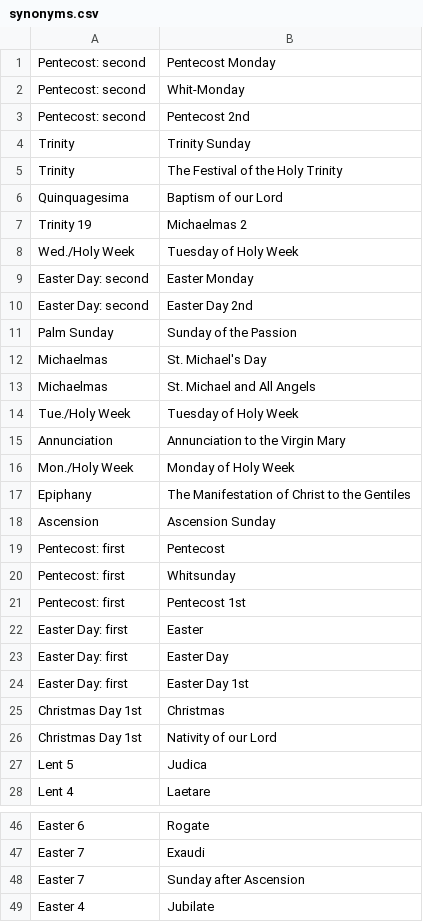
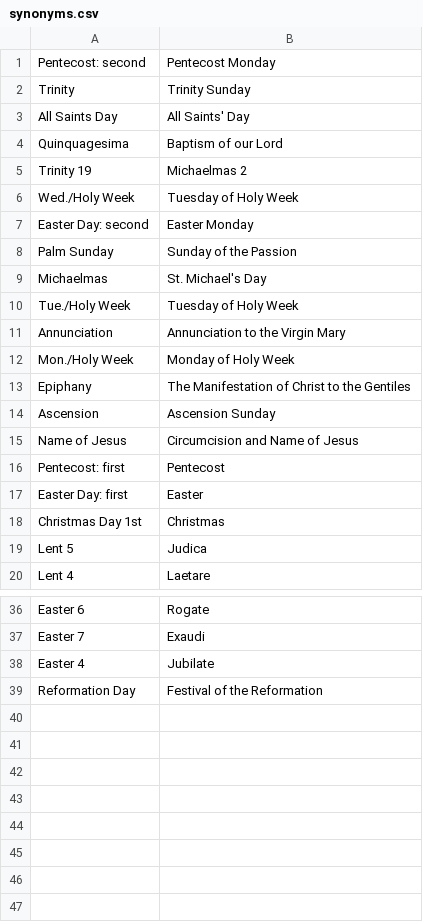
Before and after one commit to benyakov/serviceplanner, a CSV file: utility/synonyms.csv, drawn as a sheet; only a part is shown, gaps mark what is left out; the shorter side is filled out with more unchanged rows; removed rows and columns are numbered as before the commit, all else as after; the diff covers the shown part only; the diff names each change by its address in the sheet, - before the commit and + after, or states it on an @@ line.

```diff
--- a/utility/synonyms.csv
+++ b/utility/synonyms.csv
-row 2: Pentecost: second | Whit-Monday
-row 3: Pentecost: second | Pentecost 2nd
-row 5: Trinity | The Festival of the Holy Trinity
+row 3: All Saints Day | All Saints' Day
-row 10: Easter Day: second | Easter Day 2nd
-row 13: Michaelmas | St. Michael and All Angels
+row 15: Name of Jesus | Circumcision and Name of Jesus
-row 20: Pentecost: first | Whitsunday
-row 21: Pentecost: first | Pentecost 1st
-row 23: Easter Day: first | Easter Day
-row 24: Easter Day: first | Easter Day 1st
-row 26: Christmas Day 1st | Nativity of our Lord
-row 48: Easter 7 | Sunday after Ascension
```
Also changed, not shown: 2 removed rows elsewhere in this file, utility/historictable.csv, utility/propers.csv, 1 other file.
